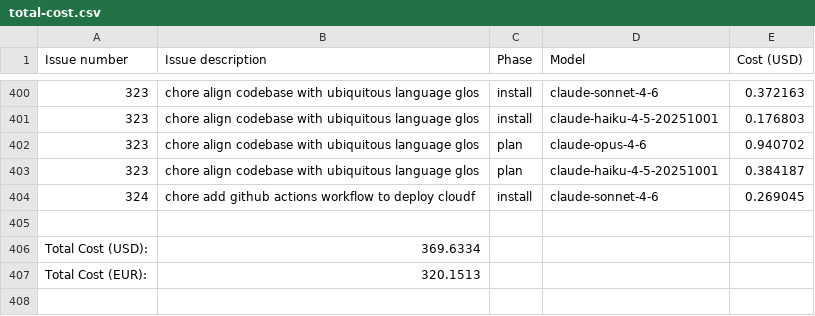
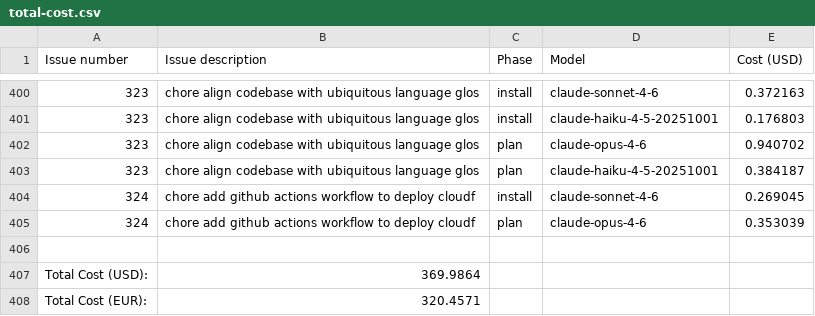
Before and after one commit to paysdoc/AI_Dev_Workflow, a CSV file: projects/AI_Dev_Workflow/total-cost.csv, drawn as a sheet; only a part is shown, gaps mark what is left out.

```diff
--- a/projects/AI_Dev_Workflow/total-cost.csv
+++ b/projects/AI_Dev_Workflow/total-cost.csv
@@ -404,4 +404,5 @@ Issue number,Issue description,Phase,Model,Cost (USD)
 324,chore add github actions workflow to deploy cloudf,install,claude-sonnet-4-6,0.269045
+324,chore add github actions workflow to deploy cloudf,plan,claude-opus-4-6,0.353039
 
-Total Cost (USD):,369.6334
-Total Cost (EUR):,320.1513
+Total Cost (USD):,369.9864
+Total Cost (EUR):,320.4571
```
Also changed, not shown: projects/AI_Dev_Workflow/324-chore-add-github-actions-workflow-to-deploy-cloudf.csv.
